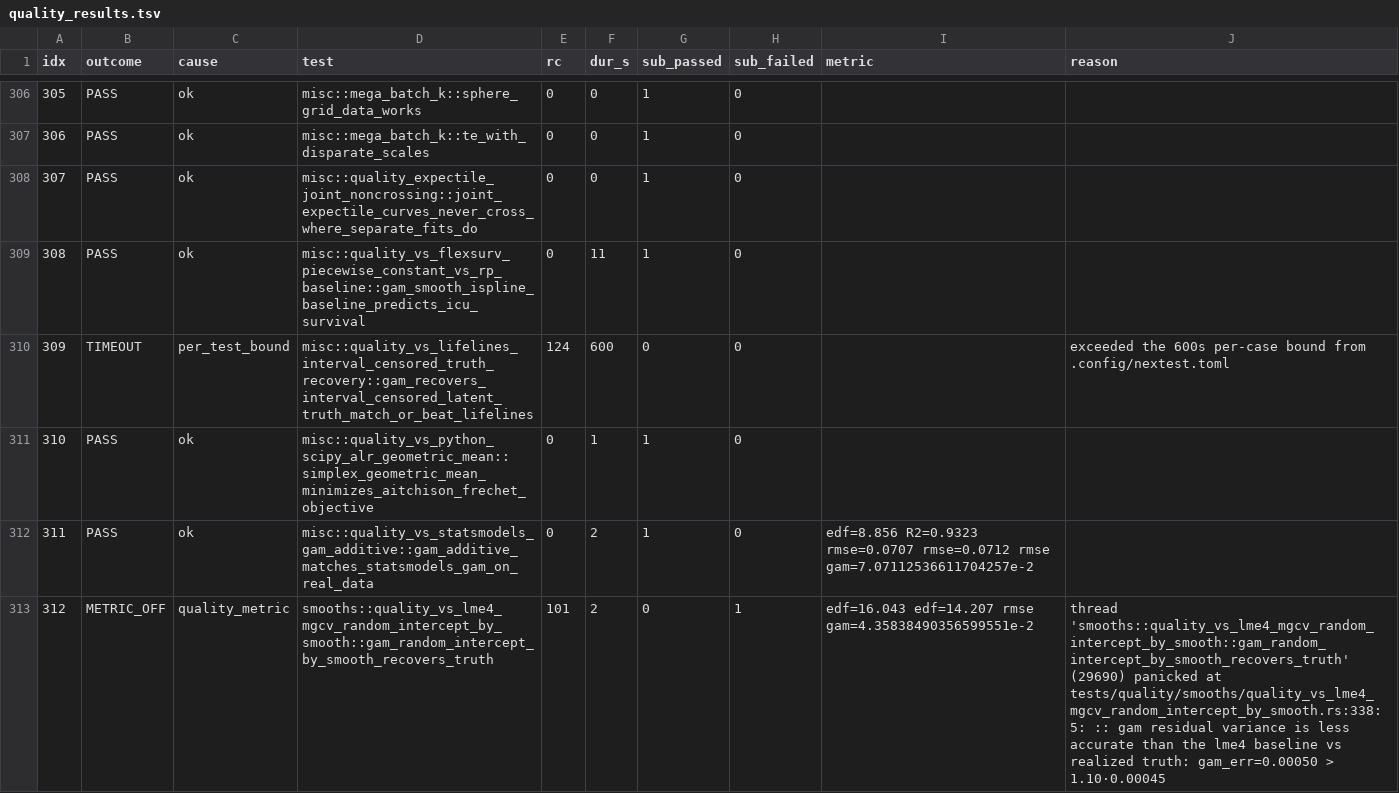
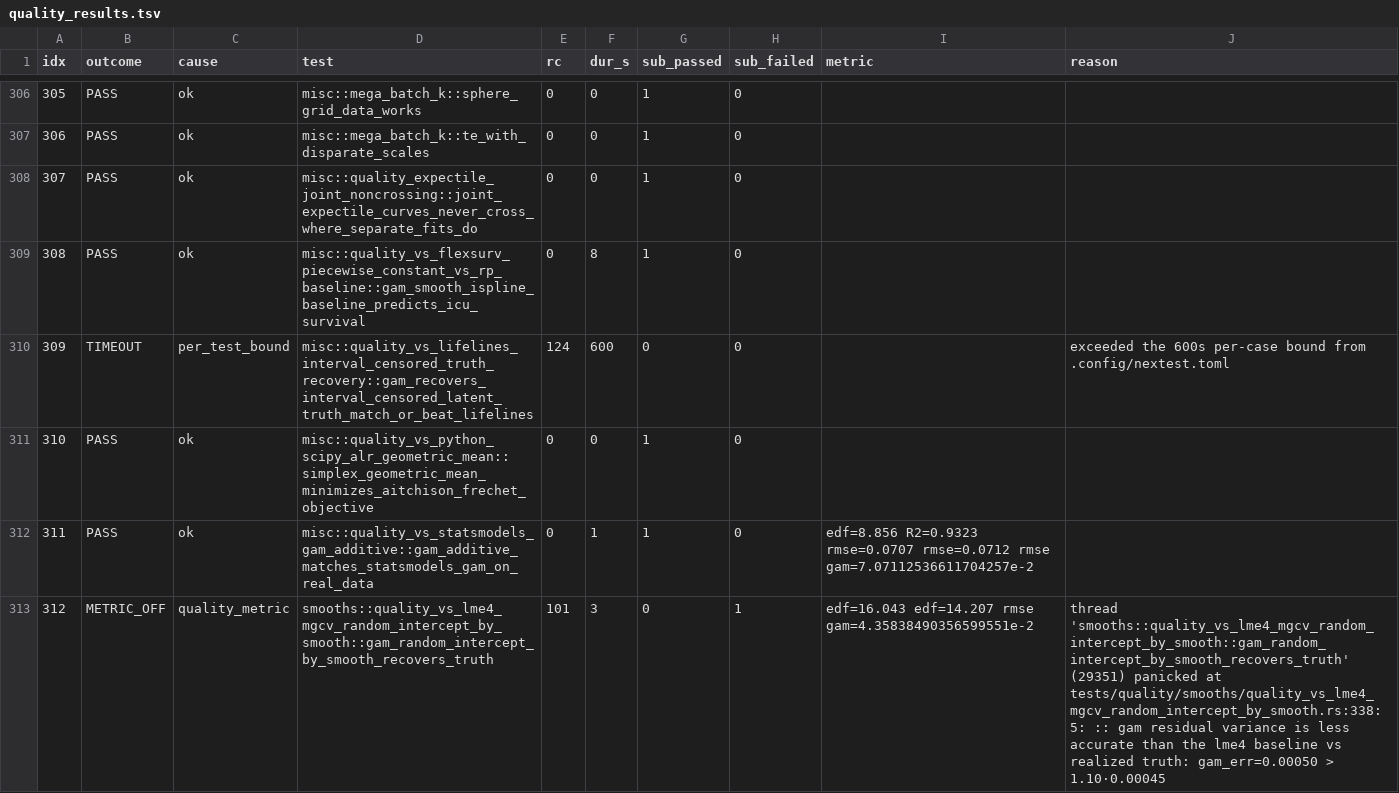
Before and after one commit to HomunculusLabs/gam, a TSV file: bench/gha_results/reference-quality/quality_results.tsv, drawn as a sheet; only a part is shown, gaps mark what is left out; the diff covers the shown part only.

```diff
--- a/bench/gha_results/reference-quality/quality_results.tsv
+++ b/bench/gha_results/reference-quality/quality_results.tsv
@@ -308,6 +308,6 @@ idx	outcome	cause	test	rc	dur_s	sub_passed	sub_failed	metric	reason
 307	PASS	ok	misc::quality_expectile_joint_noncrossing::joint_expectile_curves_never_cross_where_separate_fits_do	0	0	1	0		
-308	PASS	ok	misc::quality_vs_flexsurv_piecewise_constant_vs_rp_baseline::gam_smooth_ispline_baseline_predicts_icu_survival	0	11	1	0		
+308	PASS	ok	misc::quality_vs_flexsurv_piecewise_constant_vs_rp_baseline::gam_smooth_ispline_baseline_predicts_icu_survival	0	8	1	0		
 309	TIMEOUT	per_test_bound	misc::quality_vs_lifelines_interval_censored_truth_recovery::gam_recovers_interval_censored_latent_truth_match_or_beat_lifelines	124	600	0	0		exceeded the 600s per-case bound from .config/nextest.toml
-310	PASS	ok	misc::quality_vs_python_scipy_alr_geometric_mean::simplex_geometric_mean_minimizes_aitchison_frechet_objective	0	1	1	0		
-311	PASS	ok	misc::quality_vs_statsmodels_gam_additive::gam_additive_matches_statsmodels_gam_on_real_data	0	2	1	0	edf=8.856 R2=0.9323 rmse=0.0707 rmse=0.0712 rmse gam=7.07112536611704257e-2 	
-312	METRIC_OFF	quality_metric	smooths::quality_vs_lme4_mgcv_random_intercept_by_smooth::gam_random_intercept_by_smooth_recovers_truth	101	2	0	1	edf=16.043 edf=14.207 rmse gam=4.35838490356599551e-2 	thread 'smooths::quality_vs_lme4_mgcv_random_intercept_by_smooth::gam_random_intercept_by_smooth_recovers_truth' (29690) panicked at tests/quality/smooths/quality_vs_lme4_mgcv_random_intercept_by_smooth.rs:338:5: :: gam residual variance is less accurate than the lme4 baseline vs realized truth: gam_err=0.00050 > 1.10·0.00045
+310	PASS	ok	misc::quality_vs_python_scipy_alr_geometric_mean::simplex_geometric_mean_minimizes_aitchison_frechet_objective	0	0	1	0		
+311	PASS	ok	misc::quality_vs_statsmodels_gam_additive::gam_additive_matches_statsmodels_gam_on_real_data	0	1	1	0	edf=8.856 R2=0.9323 rmse=0.0707 rmse=0.0712 rmse gam=7.07112536611704257e-2 	
+312	METRIC_OFF	quality_metric	smooths::quality_vs_lme4_mgcv_random_intercept_by_smooth::gam_random_intercept_by_smooth_recovers_truth	101	3	0	1	edf=16.043 edf=14.207 rmse gam=4.35838490356599551e-2 	thread 'smooths::quality_vs_lme4_mgcv_random_intercept_by_smooth::gam_random_intercept_by_smooth_recovers_truth' (29351) panicked at tests/quality/smooths/quality_vs_lme4_mgcv_random_intercept_by_smooth.rs:338:5: :: gam residual variance is less accurate than the lme4 baseline vs realized truth: gam_err=0.00050 > 1.10·0.00045
```
Also changed, not shown: 137 edited cells elsewhere in this file, 3 other files.
